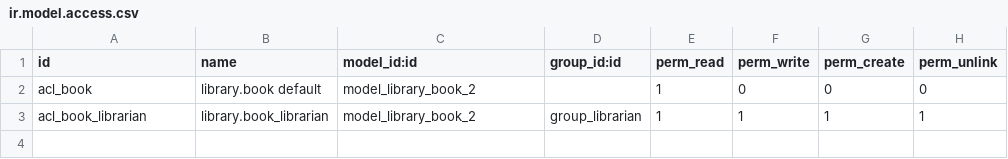
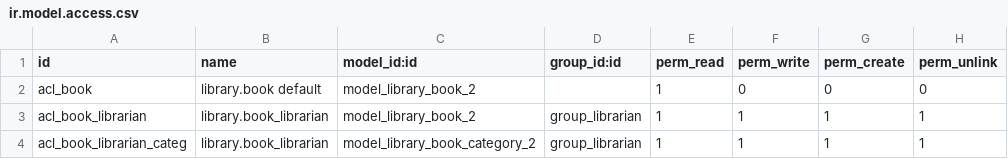
Before and after one commit to Antonipo/dev, a CSV file: chapter_4/security/ir.model.access.csv, drawn as a sheet.

Commit message:
chapter 4.6

```diff
--- a/chapter_4/security/ir.model.access.csv
+++ b/chapter_4/security/ir.model.access.csv
@@ -3 +3,2 @@ acl_book,library.book default,model_library_book_2,,1,0,0,0
 acl_book_librarian,library.book_librarian,model_library_book_2,group_librarian,1,1,1,1
+acl_book_librarian_categ,library.book_librarian,model_library_book_category_2,group_librarian,1,1,1,1
```
Also changed, not shown: 4 other files.
